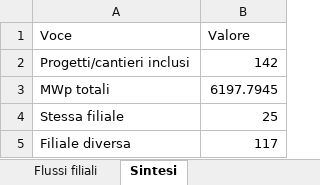
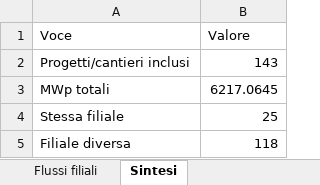
Before and after one commit to EmAnzi3/pv_echarts, an Excel workbook: output/Mappa_progetti_clienti_filiali.xlsx, sheet Sintesi, drawn as a sheet; values as stored, in another font and other column widths than the file's, no borders; the diff names each change by its address in the sheet, - before the commit and + after, or states it on an @@ line.

```diff
--- a/output/Mappa_progetti_clienti_filiali.xlsx (sheet Sintesi)
+++ b/output/Mappa_progetti_clienti_filiali.xlsx (sheet Sintesi)
-B2 (Valore): 142
+B2 (Valore): 143
-B3 (Valore): 6197.7945
+B3 (Valore): 6217.0645
-B5 (Valore): 117
+B5 (Valore): 118
```
Also changed, not shown: sheet Filiali diverse, sheet Mappa progetto-cliente, sheet Province cantieri, sheet Flussi filiali, sheet Province clienti, input/report_salesforce.xlsx, output/audit_abbinamenti.xlsx, 1 other file.
